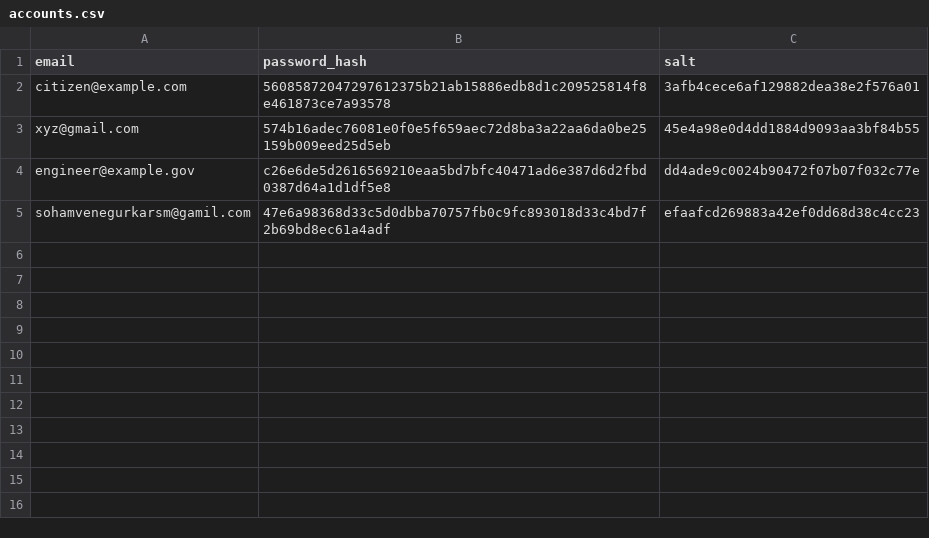
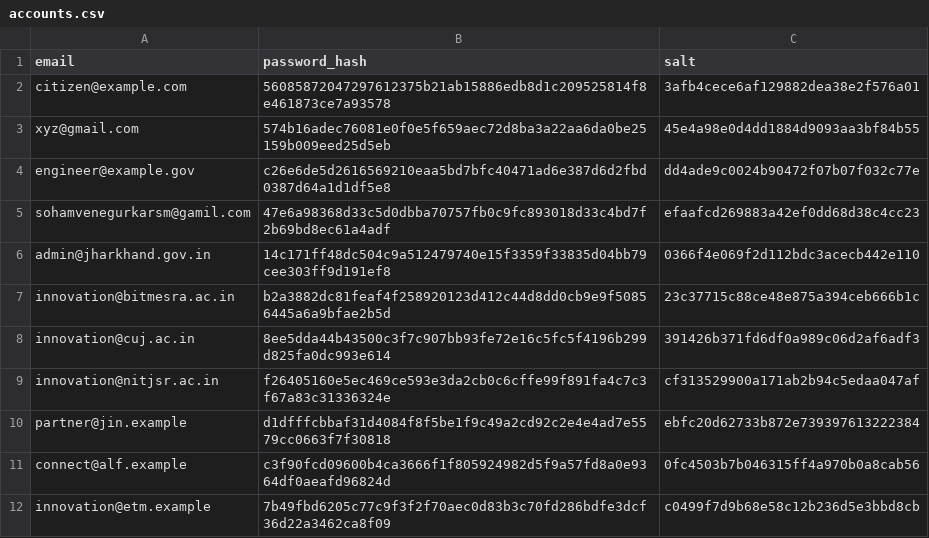
Before and after one commit to Unknownerror-404/The_query_solver, a CSV file: accounts.csv, drawn as a sheet; the diff names each change by its address in the sheet, - before the commit and + after, or states it on an @@ line.

```diff
--- a/accounts.csv
+++ b/accounts.csv
+row 6: admin@jharkhand.gov.in | 14c171ff48dc504c9a512479740e15f3359f33835d04bb79cee303ff9d191ef8 | 0366f4e069f2d112bdc3acecb442e110
+row 7: innovation@bitmesra.ac.in | b2a3882dc81feaf4f258920123d412c44d8dd0cb9e9f50856445a6a9bfae2b5d | 23c37715c88ce48e875a394ceb666b1c
+row 8: innovation@cuj.ac.in | 8ee5dda44b43500c3f7c907bb93fe72e16c5fc5f4196b299d825fa0dc993e614 | 391426b371fd6df0a989c06d2af6adf3
+row 9: innovation@nitjsr.ac.in | f26405160e5ec469ce593e3da2cb0c6cffe99f891fa4c7c3f67a83c31336324e | cf313529900a171ab2b94c5edaa047af
+row 10: partner@jin.example | d1dfffcbbaf31d4084f8f5be1f9c49a2cd92c2e4e4ad7e5579cc0663f7f30818 | ebfc20d62733b872e739397613222384
+row 11: connect@alf.example | c3f90fcd09600b4ca3666f1f805924982d5f9a57fd8a0e9364df0aeafd96824d | 0fc4503b7b046315ff4a970b0a8cab56
+row 12: innovation@etm.example | 7b49fbd6205c77c9f3f2f70aec0d83b3c70fd286bdfe3dcf36d22a3462ca8f09 | c0499f7d9b68e58c12b236d5e3bbd8cb
```
Also changed, not shown: 11 other files.
